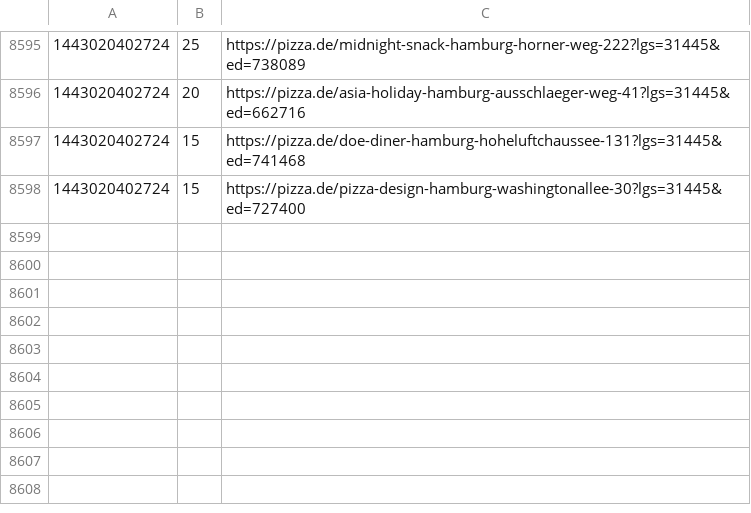
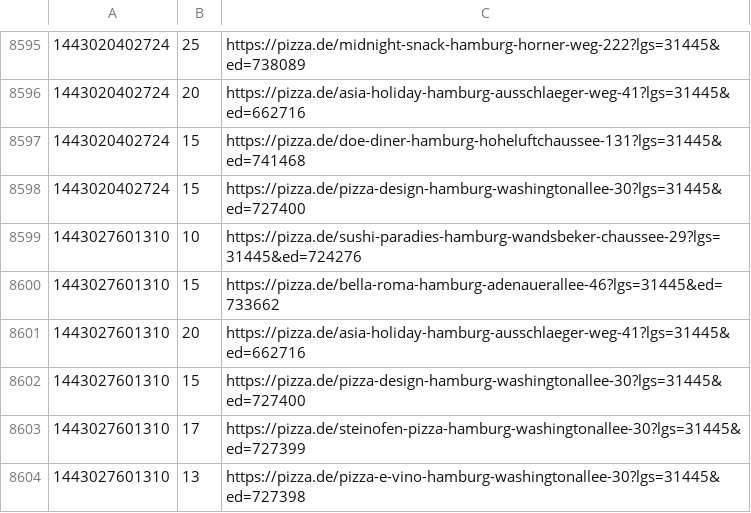
Before and after one commit to pizzadealer/data, a CSV file: 20539_rothenburgsort.csv, drawn as a sheet; only a part is shown, gaps mark what is left out.

```diff
--- a/20539_rothenburgsort.csv
+++ b/20539_rothenburgsort.csv
@@ -8598 +8598,7 @@
 1443020402724,15,https://pizza.de/pizza-design-hamburg-washingtonallee-30?lgs=31445&ed=727400
+1443027601310,10,https://pizza.de/sushi-paradies-hamburg-wandsbeker-chaussee-29?lgs=31445&ed=724276
+1443027601310,15,https://pizza.de/bella-roma-hamburg-adenauerallee-46?lgs=31445&ed=733662
+1443027601310,20,https://pizza.de/asia-holiday-hamburg-ausschlaeger-weg-41?lgs=31445&ed=662716
+1443027601310,15,https://pizza.de/pizza-design-hamburg-washingtonallee-30?lgs=31445&ed=727400
+1443027601310,17,https://pizza.de/steinofen-pizza-hamburg-washingtonallee-30?lgs=31445&ed=727399
+1443027601310,13,https://pizza.de/pizza-e-vino-hamburg-washingtonallee-30?lgs=31445&ed=727398
```
Also changed, not shown: 20355_st_pauli.csv.
